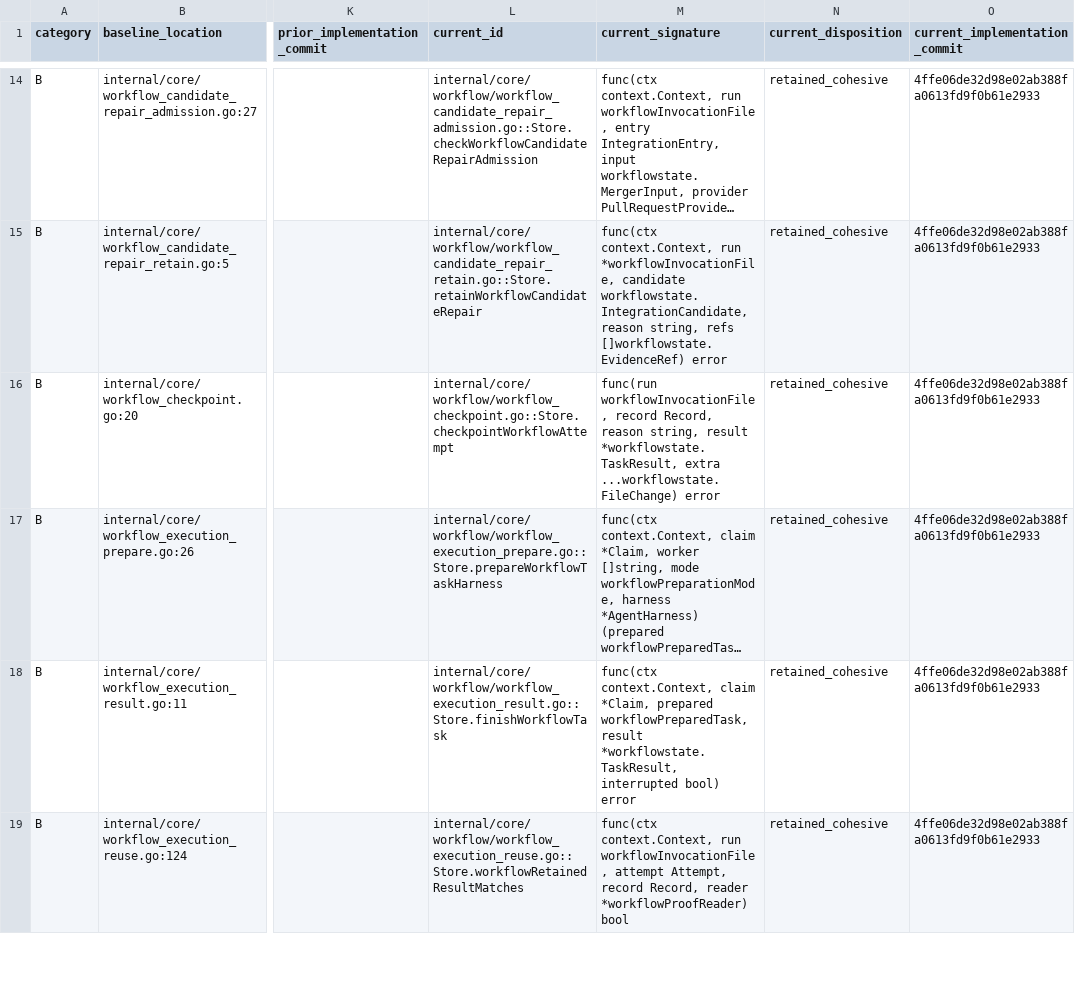
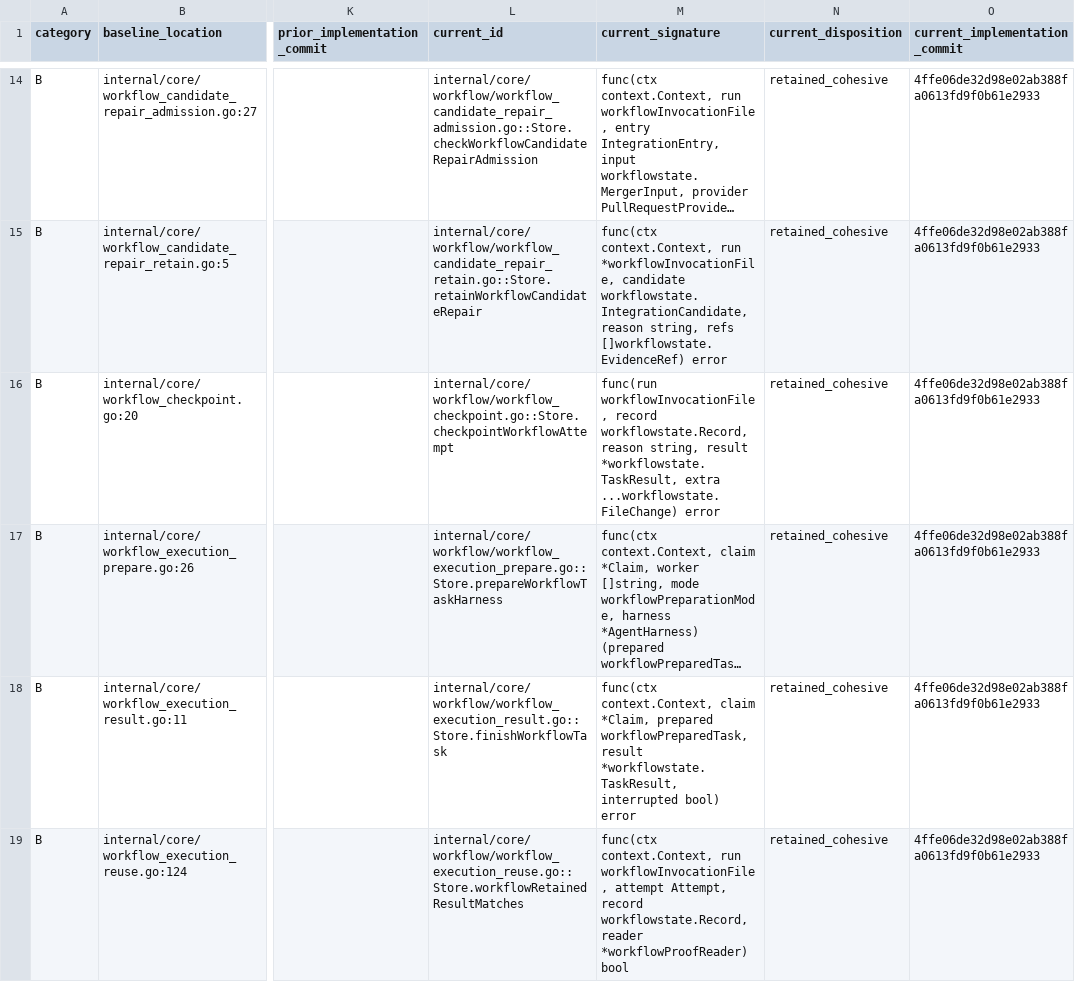
Before and after one commit to adrianpk/chr, a CSV file: ops/default/plan/code-quality-remediation-slice-12-signatures.csv, drawn as a sheet; only a part is shown, gaps mark what is left out; long unchanged cells end in …; the diff covers the shown part only; the diff names each change by its address in the sheet, - before the commit and + after, or states it on an @@ line.

```diff
--- a/ops/default/plan/code-quality-remediation-slice-12-signatures.csv
+++ b/ops/default/plan/code-quality-remediation-slice-12-signatures.csv
-M16 (current_signature): …workflowInvocationFile, record Record, reason string,…
+M16 (current_signature): …workflowInvocationFile, record workflowstate.Record, reason string,…
-M19 (current_signature): …Attempt, record Record, reader *workflowProofReader)…
+M19 (current_signature): …Attempt, record workflowstate.Record, reader *workflowProofReader)…
```
Also changed, not shown: 13 edited cells elsewhere in this file, ops/default/plan/code-quality-remediation-core-owners.csv, ops/default/plan/code-quality-remediation-slice-12-ports.csv, 13 other files.
